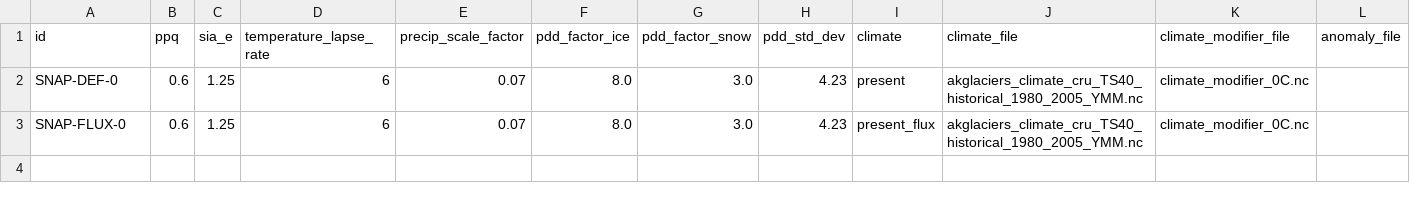
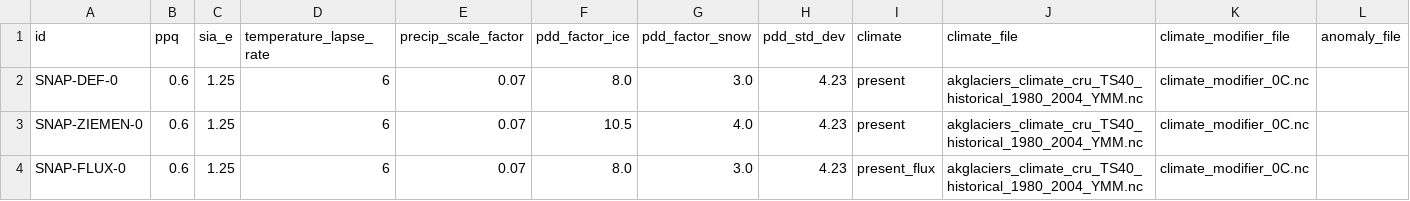
Before and after one commit to pism/pism-arctic, a CSV file: uncertainty_quantification/alaska_present.csv, drawn as a sheet.

```diff
--- a/uncertainty_quantification/alaska_present.csv
+++ b/uncertainty_quantification/alaska_present.csv
@@ -1,3 +1,4 @@
 id,ppq,sia_e,temperature_lapse_rate,precip_scale_factor,pdd_factor_ice,pdd_factor_snow,pdd_std_dev,climate,climate_file,climate_modifier_file,anomaly_file
-SNAP-DEF-0,0.6,1.25,6,0.07,8.0,3.0,4.23,present,akglaciers_climate_cru_TS40_historical_1980_2005_YMM.nc,climate_modifier_0C.nc,
-SNAP-FLUX-0,0.6,1.25,6,0.07,8.0,3.0,4.23,present_flux,akglaciers_climate_cru_TS40_historical_1980_2005_YMM.nc,climate_modifier_0C.nc,
+SNAP-DEF-0,0.6,1.25,6,0.07,8.0,3.0,4.23,present,akglaciers_climate_cru_TS40_historical_1980_2004_YMM.nc,climate_modifier_0C.nc,
+SNAP-ZIEMEN-0,0.6,1.25,6,0.07,10.5,4.0,4.23,present,akglaciers_climate_cru_TS40_historical_1980_2004_YMM.nc,climate_modifier_0C.nc,
+SNAP-FLUX-0,0.6,1.25,6,0.07,8.0,3.0,4.23,present_flux,akglaciers_climate_cru_TS40_historical_1980_2004_YMM.nc,climate_modifier_0C.nc,
```
Also changed, not shown: uncertainty_quantification/alaska_lgm_gcms.csv, 1 other file.
